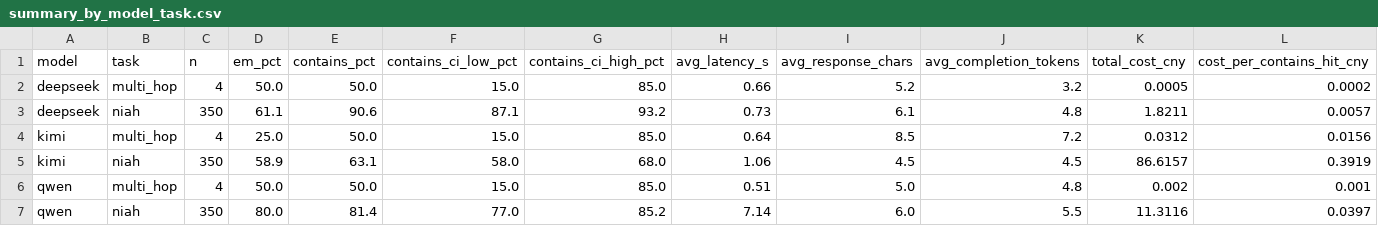
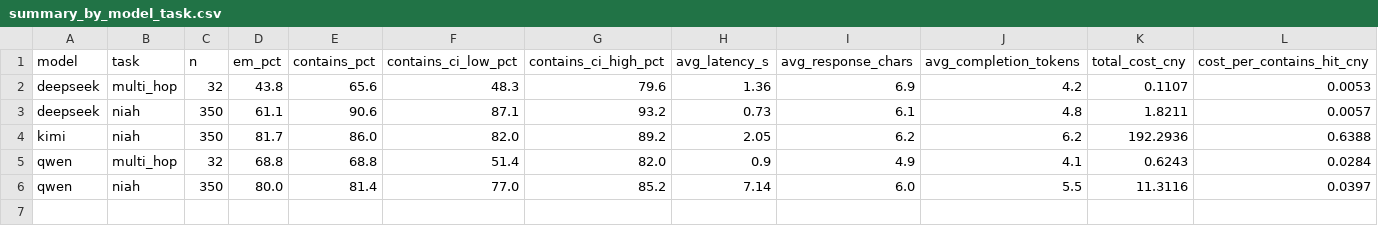
Before and after one commit to melody-ling-L/llm-long-context-eval-zh-V2, a CSV file: results/v2/processed/summary_by_model_task.csv, drawn as a sheet; only a part is shown; removed rows and columns are numbered as before the commit, all else as after; rows hold the shown columns only; the diff names each change by its address in the sheet, - before the commit and + after, or states it on an @@ line.

```diff
--- a/results/v2/processed/summary_by_model_task.csv
+++ b/results/v2/processed/summary_by_model_task.csv
-row 2: deepseek | multi_hop | 4 | 50.0 | 50.0 | 15.0 | 85.0 | 0.66 | 5.2 | 3.2 | 0.0005 | 0.0002
+row 2: deepseek | multi_hop | 32 | 43.8 | 65.6 | 48.3 | 79.6 | 1.36 | 6.9 | 4.2 | 0.1107 | 0.0053
-row 4: kimi | multi_hop | 4 | 25.0 | 50.0 | 15.0 | 85.0 | 0.64 | 8.5 | 7.2 | 0.0312 | 0.0156
-row 5: kimi | niah | 350 | 58.9 | 63.1 | 58.0 | 68.0 | 1.06 | 4.5 | 4.5 | 86.6157 | 0.3919
-row 6: qwen | multi_hop | 4 | 50.0 | 50.0 | 15.0 | 85.0 | 0.51 | 5.0 | 4.8 | 0.002 | 0.001
+row 4: kimi | niah | 350 | 81.7 | 86.0 | 82.0 | 89.2 | 2.05 | 6.2 | 6.2 | 192.2936 | 0.6388
+row 5: qwen | multi_hop | 32 | 68.8 | 68.8 | 51.4 | 82.0 | 0.9 | 4.9 | 4.1 | 0.6243 | 0.0284
```
Also changed, not shown: results/v2/processed/badcase_examples.csv, results/v2/processed/summary_by_model_badcase_taxonomy.csv, 42 other files.
